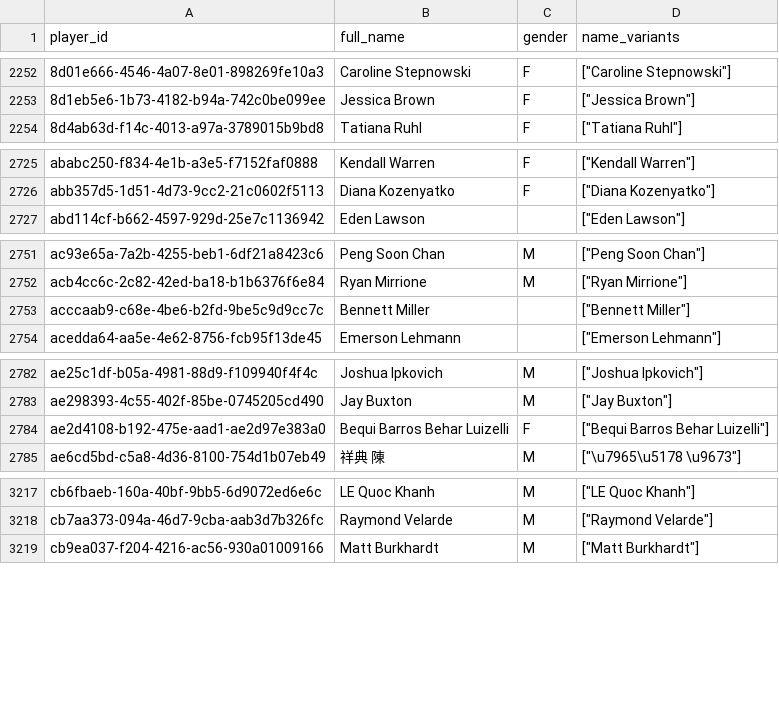
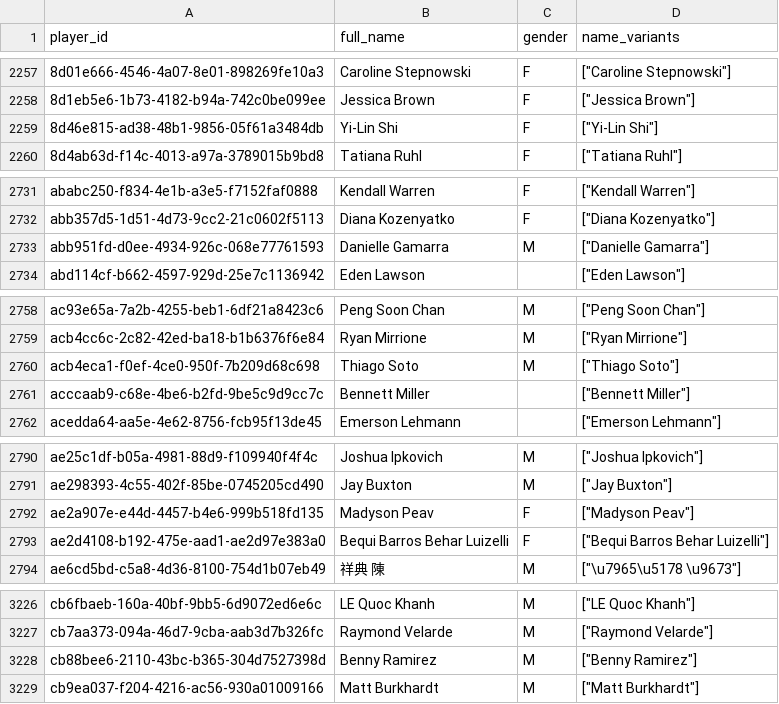
Before and after one commit to chad-murphy-data/pickleball, a CSV file: data/players.csv, drawn as a sheet; only a part is shown, gaps mark what is left out; the diff covers the shown part only.

```diff
--- a/data/players.csv
+++ b/data/players.csv
@@ -2253,2 +2258,3 @@ player_id,full_name,gender,name_variants
 8d1eb5e6-1b73-4182-b94a-742c0be099ee,Jessica Brown,F,"[""Jessica Brown""]"
+8d46e815-ad38-48b1-9856-05f61a3484db,Yi-Lin Shi,F,"[""Yi-Lin Shi""]"
 8d4ab63d-f14c-4013-a97a-3789015b9bd8,Tatiana Ruhl,F,"[""Tatiana Ruhl""]"
@@ -2726,2 +2732,3 @@ ababc250-f834-4e1b-a3e5-f7152faf0888,Kendall Warren,F,"[""Kendall Warren""]"
 abb357d5-1d51-4d73-9cc2-21c0602f5113,Diana Kozenyatko,F,"[""Diana Kozenyatko""]"
+abb951fd-d0ee-4934-926c-068e77761593,Danielle Gamarra,M,"[""Danielle Gamarra""]"
 abd114cf-b662-4597-929d-25e7c1136942,Eden Lawson,,"[""Eden Lawson""]"
@@ -2752,2 +2759,3 @@ ac93e65a-7a2b-4255-beb1-6df21a8423c6,Peng Soon Chan,M,"[""Peng Soon Chan""]"
 acb4cc6c-2c82-42ed-ba18-b1b6376f6e84,Ryan Mirrione,M,"[""Ryan Mirrione""]"
+acb4eca1-f0ef-4ce0-950f-7b209d68c698,Thiago Soto,M,"[""Thiago Soto""]"
 acccaab9-c68e-4be6-b2fd-9be5c9d9cc7c,Bennett Miller,,"[""Bennett Miller""]"
@@ -2783,2 +2791,3 @@ ae25c1df-b05a-4981-88d9-f109940f4f4c,Joshua Ipkovich,M,"[""Joshua Ipkovich""]"
 ae298393-4c55-402f-85be-0745205cd490,Jay Buxton,M,"[""Jay Buxton""]"
+ae2a907e-e44d-4457-b4e6-999b518fd135,Madyson Peav,F,"[""Madyson Peav""]"
 ae2d4108-b192-475e-aad1-ae2d97e383a0,Bequi Barros Behar Luizelli,F,"[""Bequi Barros Behar Luizelli""]"
@@ -3218,2 +3227,3 @@ cb6fbaeb-160a-40bf-9bb5-6d9072ed6e6c,LE Quoc Khanh,M,"[""LE Quoc Khanh""]"
 cb7aa373-094a-46d7-9cba-aab3d7b326fc,Raymond Velarde,M,"[""Raymond Velarde""]"
+cb88bee6-2110-43bc-b365-304d7527398d,Benny Ramirez,M,"[""Benny Ramirez""]"
 cb9ea037-f204-4216-ac56-930a01009166,Matt Burkhardt,M,"[""Matt Burkhardt""]"
```
Also changed, not shown: 8 added rows and 4 edited cells elsewhere in this file, data/singles_players.csv, 7 other files.
